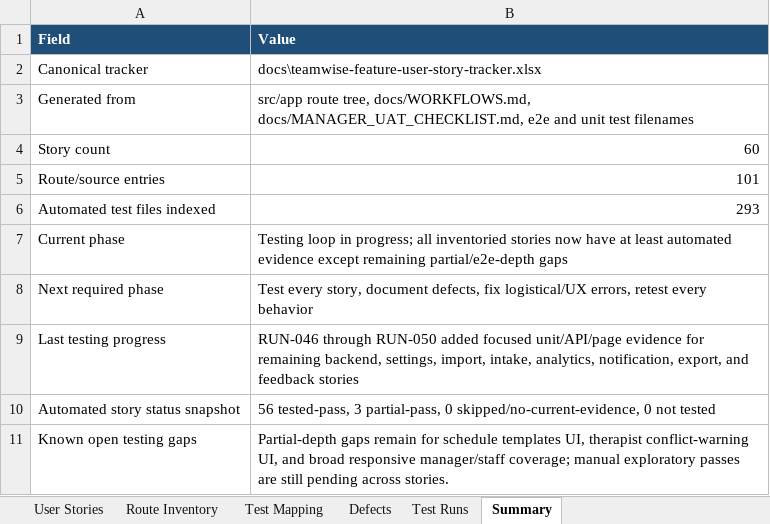
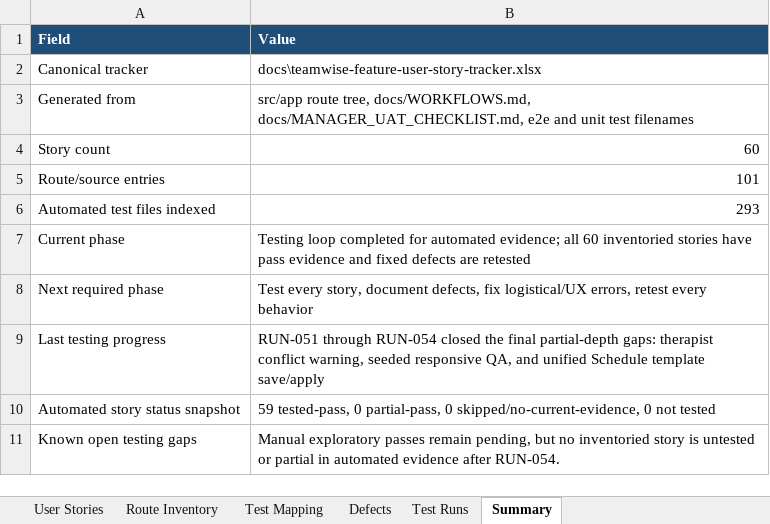
Before and after one commit to byonk19-svg/rt-scheduler, an Excel workbook: docs/teamwise-feature-user-story-tracker.xlsx, sheet Summary, drawn as a sheet; values as stored, in another font and other column widths than the file's, no borders; table styles not drawn; the diff names each change by its address in the sheet, - before the commit and + after, or states it on an @@ line.

Commit message:
Restore schedule template controls
The tracker showed schedule templates as the last real automated coverage gap because the API and server action still existed, but the unified Schedule grid no longer exposed save/apply controls. The manager toolbar now exposes a compact template disclosure that saves the current block through the existing template API and applies saved templates to draft blocks through the existing server action.

Constraint: Use existing schedule template API/action and keep template operations secondary to the primary schedule toolbar

Rejected: Leave TW-027 partial because API tests passed | docs and e2e expected a manager-facing save/apply workflow

Rejected: Reintroduce the legacy Coverage dialog | the current product surface is the unified Schedule grid

Confidence: high

Scope-risk: moderate

Directive: Template controls belong on the unified Schedule grid; do not hide them behind retired Coverage surfaces

Tested: npm.cmd run test:e2e -- e2e/coverage-cycle-templates.spec.ts --project=chromium --workers=1

Tested: npx.cmd vitest run ScheduleGridToolbar/ScheduleGrid/page/conflict focused set, 7 files and 66 tests

Tested: npm.cmd run qa:responsive -- --mode=seeded --provision-auth, 33 screenshots, 0 errors, 0 warnings, 0 skipped

Tested: npm.cmd run lint

Tested: npm.cmd run typecheck

Tested: npm.cmd run build

Tested: git diff --check

Not-tested: Manual exploratory passes remain tracked as pending in the workbook

```diff
--- a/docs/teamwise-feature-user-story-tracker.xlsx (sheet Summary)
+++ b/docs/teamwise-feature-user-story-tracker.xlsx (sheet Summary)
-B7 (Value): Testing loop in progress; all inventoried stories now have at least automated evidence except remaining partial/e2e-depth gaps
+B7 (Value): Testing loop completed for automated evidence; all 60 inventoried stories have pass evidence and fixed defects are retested
-B9 (Value): RUN-046 through RUN-050 added focused unit/API/page evidence for remaining backend, settings, import, intake, analytics, notification, export, and feedback stories
+B9 (Value): RUN-051 through RUN-054 closed the final partial-depth gaps: therapist conflict warning, seeded responsive QA, and unified Schedule template save/apply
-B10 (Value): 56 tested-pass, 3 partial-pass, 0…
+B10 (Value): 59 tested-pass, 0 partial-pass, 0…
-B11 (Value): Partial-depth gaps remain for schedule templates UI, therapist conflict-warning UI, and broad responsive manager/staff coverage; manual exploratory passes are still pending across stories.
+B11 (Value): Manual exploratory passes remain pending, but no inventoried story is untested or partial in automated evidence after RUN-054.
```
Also changed, not shown: sheet Test Runs, sheet User Stories, 10 other files.
